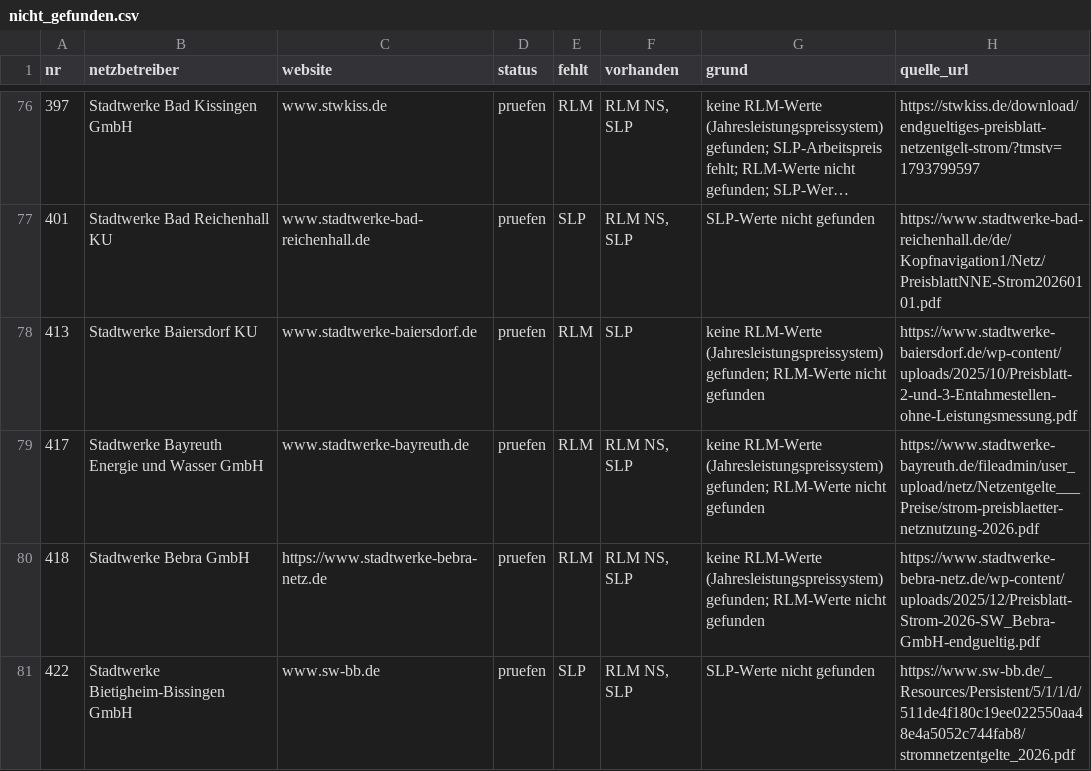
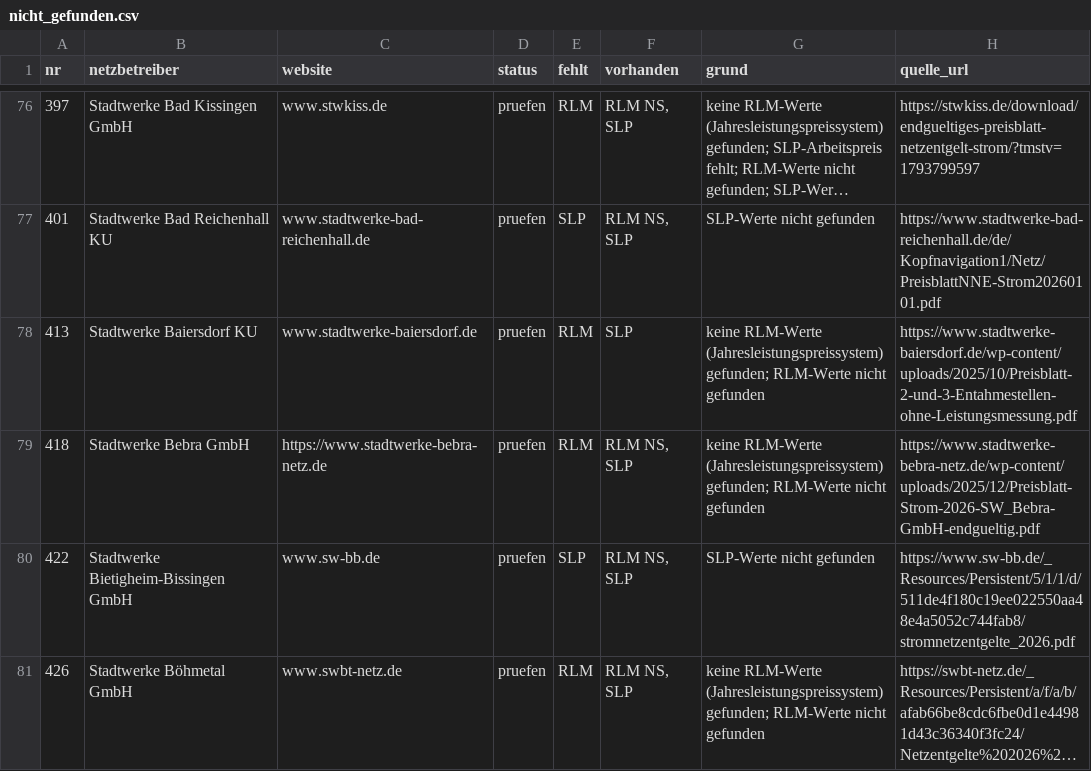
Before and after one commit to buelentd/netzentgelte-strom, a CSV file: ergebnis/nicht_gefunden.csv, drawn as a sheet; only a part is shown, gaps mark what is left out; the shorter side is filled out with more unchanged rows; long unchanged cells end in …; the diff names each change by its address in the sheet, - before the commit and + after, or states it on an @@ line.

```diff
--- a/ergebnis/nicht_gefunden.csv
+++ b/ergebnis/nicht_gefunden.csv
-row 79: 417 | Stadtwerke Bayreuth Energie und Wasser GmbH | www.stadtwerke-bayreuth.de | pruefen | RLM | RLM NS, SLP | keine RLM-Werte (Jahresleistungspreissystem) gefunden; RLM-Werte nicht gefunden | https://www.stadtwerke-bayreuth.de/fileadmin/user_upload/netz/Netzentgelte___Preise/strom-preisblaetter-netznutzung-2026.pdf
```
Also changed, not shown: ergebnis/ebenen_erwartung.csv, ergebnis/gefunden.csv, 8 other files.
